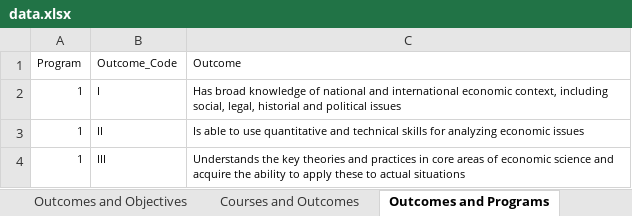
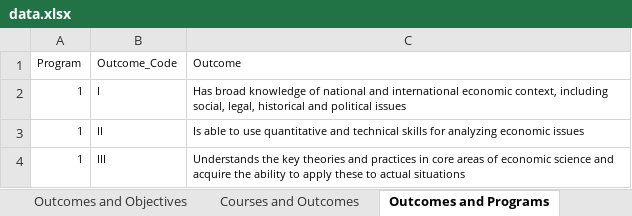
Before and after one commit to joaojcorreia/AoL2324, an Excel workbook: data/data.xlsx, sheet Outcomes and Programs, drawn as a sheet; only a part is shown; values as stored, in another font and other column widths than the file's, no borders; the diff names each change by its address in the sheet, - before the commit and + after, or states it on an @@ line.

```diff
--- a/data/data.xlsx (sheet Outcomes and Programs)
+++ b/data/data.xlsx (sheet Outcomes and Programs)
-C2 (Outcome): …social, legal, historial and political…
+C2 (Outcome): …social, legal, historical and political…
```
Also changed, not shown: sheet Courses and Outcomes, sheet Values and Objectives, sheet Courses, sheet Proficiency, data/2223.xlsx, data/full_data.xlsx, 4 other files.
